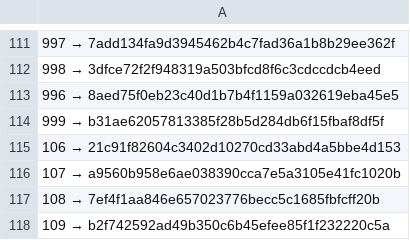
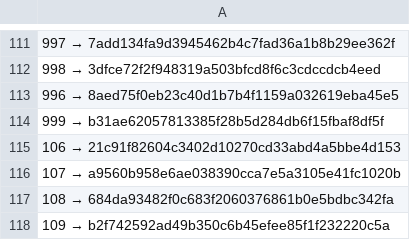
Before and after one commit to a3ka/dev-harness, a TSV file: registry/contracts.tsv, drawn as a sheet; only a part is shown, gaps mark what is left out.

Commit message:
freeze: registry 108 → 684da93482f0c683f2060376861b0e5bdbc342fa (REPLACE после ленда PR#135, тег frozen/contracts/108/1)

```diff
--- a/registry/contracts.tsv
+++ b/registry/contracts.tsv
@@ -116,3 +116,3 @@
 107 → a9560b958e6ae038390cca7e5a3105e41fc1020b
-108 → 7ef4f1aa846e657023776becc5c1685fbfcff20b
+108 → 684da93482f0c683f2060376861b0e5bdbc342fa
 109 → b2f742592ad49b350c6b45efee85f1f232220c5a
```
